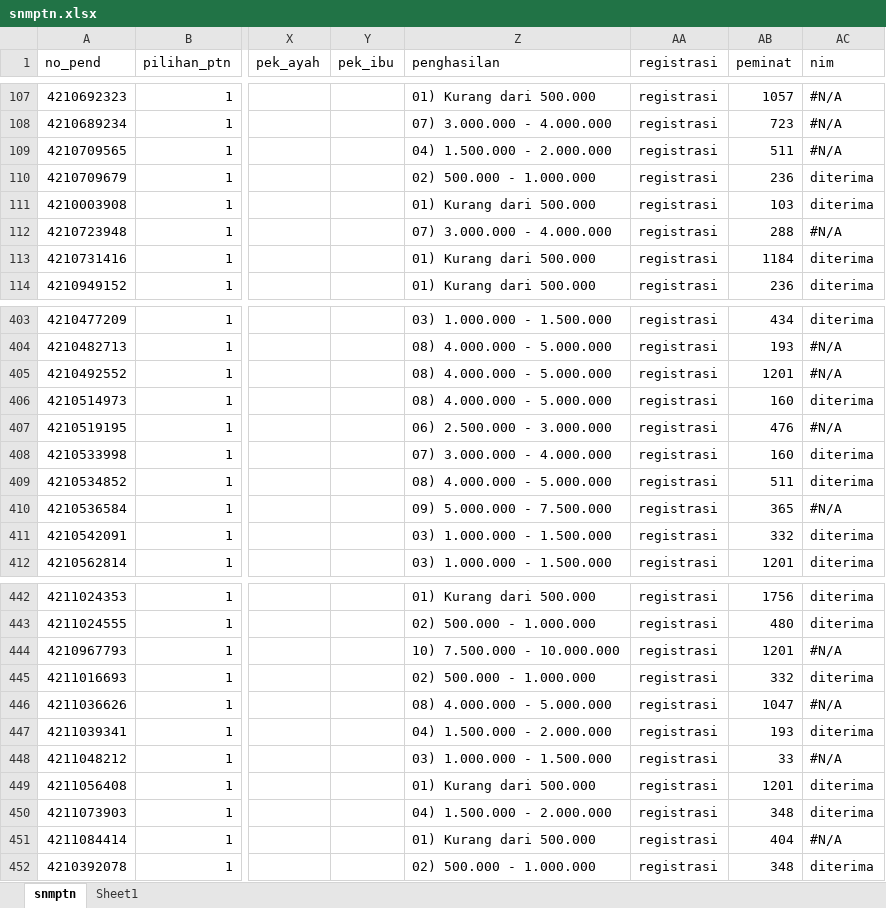
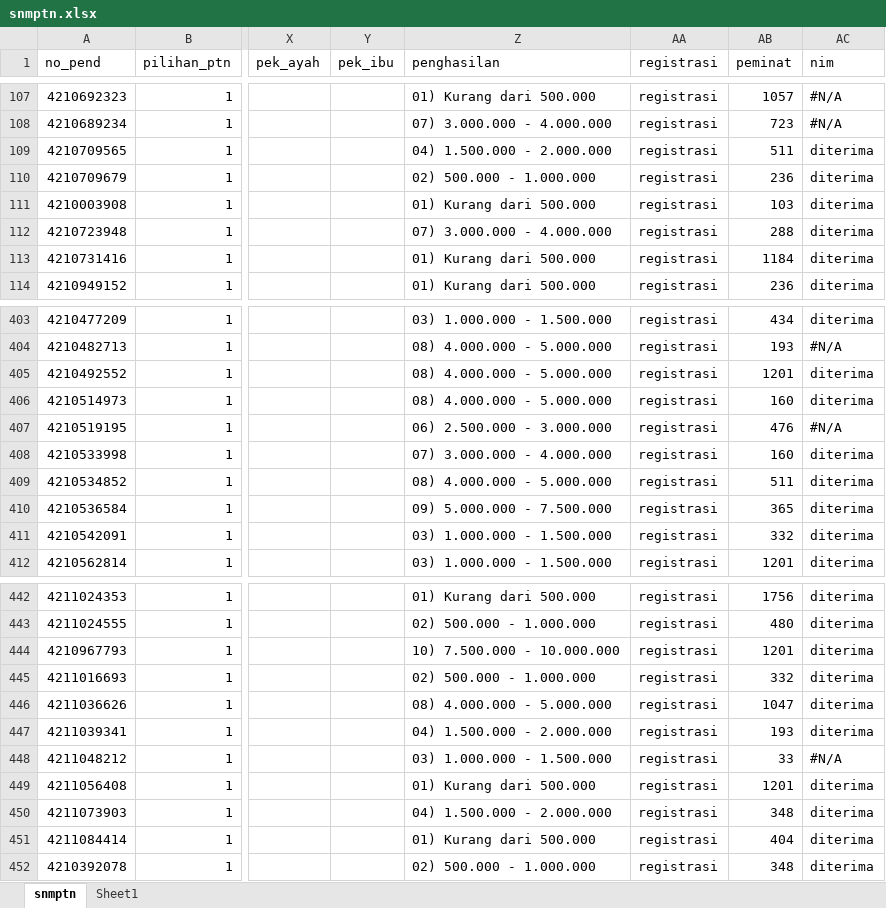
Before and after one commit to tirtareg/21snm, an Excel workbook: snmptn.xlsx, sheet snmptn, drawn as a sheet; only a part is shown, gaps mark what is left out; values as stored, in another font and other column widths than the file's, no cell formats; the diff covers the shown part only; the diff names each change by its address in the sheet, - before the commit and + after, or states it on an @@ line.

```diff
--- a/snmptn.xlsx (sheet snmptn)
+++ b/snmptn.xlsx (sheet snmptn)
-AC109 (nim): #N/A
+AC109 (nim): diterima
-AC112 (nim): #N/A
+AC112 (nim): diterima
-AC405 (nim): #N/A
+AC405 (nim): diterima
-AC410 (nim): #N/A
+AC410 (nim): diterima
-AC444 (nim): #N/A
+AC444 (nim): diterima
-AC446 (nim): #N/A
+AC446 (nim): diterima
-AC451 (nim): #N/A
+AC451 (nim): diterima
```
Also changed, not shown: 37 edited cells elsewhere in this sheet, cell formats, Sudah Registrasi.xlsx, docs/Sudah Registrasi.xlsx, 2 other files.
